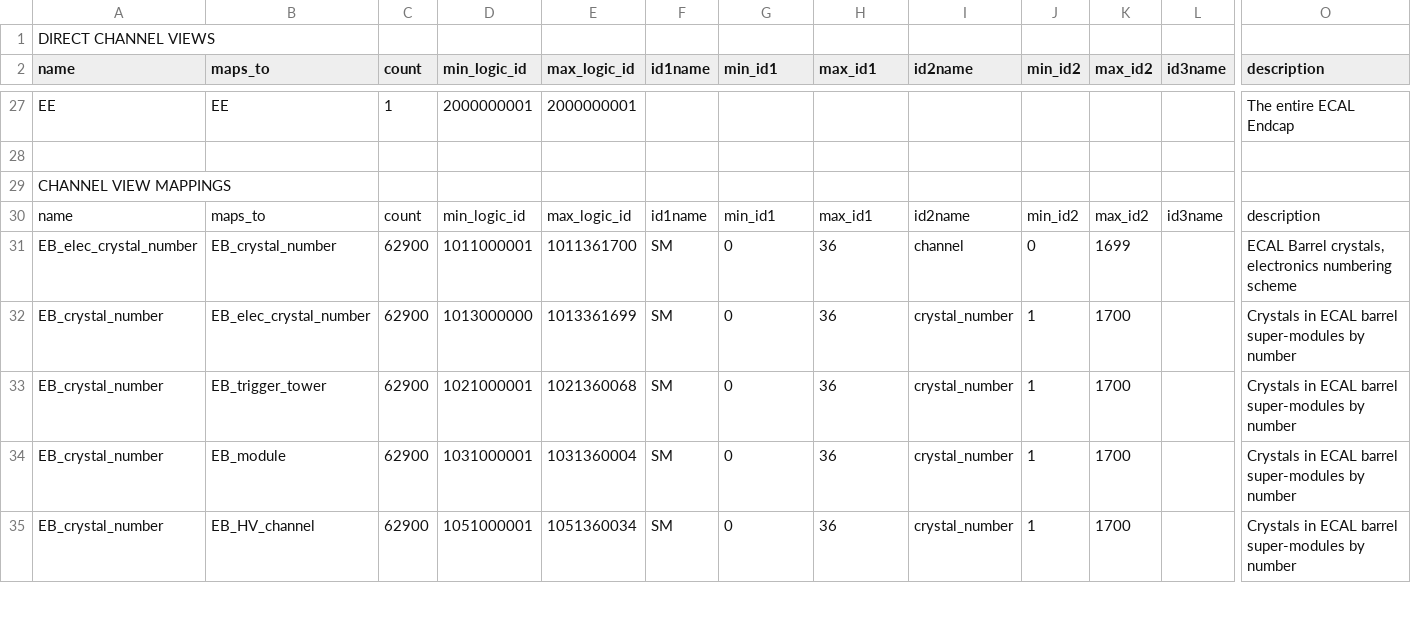
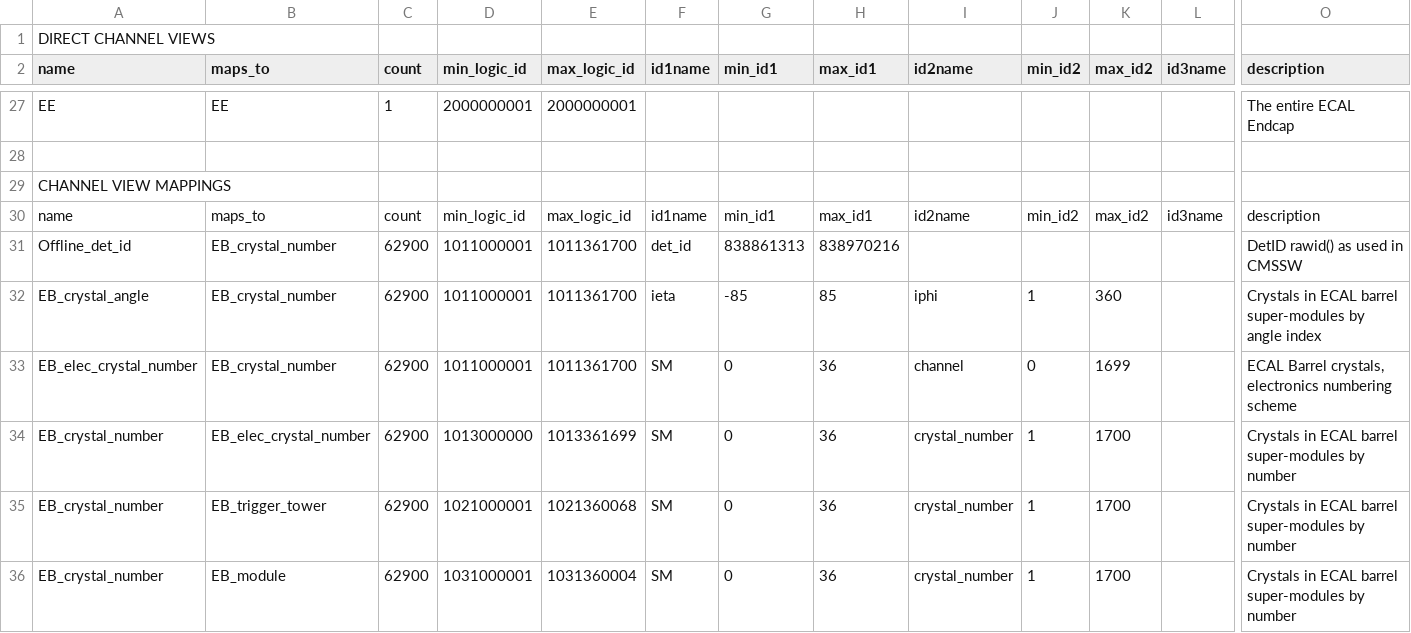
Before and after one commit to cms-cvs-history/OnlineDB-EcalCondDB, a CSV file: doc/channelview-stats.csv, drawn as a sheet; only a part is shown, gaps mark what is left out; the shorter side is filled out with more unchanged rows; rows hold the shown columns only; the diff names each change by its address in the sheet, - before the commit and + after, or states it on an @@ line.

```diff
--- a/doc/channelview-stats.csv
+++ b/doc/channelview-stats.csv
+row 31: Offline_det_id | EB_crystal_number | 62900 | 1011000001 | 1011361700 | det_id | 838861313 | 838970216 |  |  |  |  | DetID rawid() as used in CMSSW
+row 32: EB_crystal_angle | EB_crystal_number | 62900 | 1011000001 | 1011361700 | ieta | -85 | 85 | iphi | 1 | 360 |  | Crystals in ECAL barrel super-modules by angle index
```
Also changed, not shown: 6 other files.
